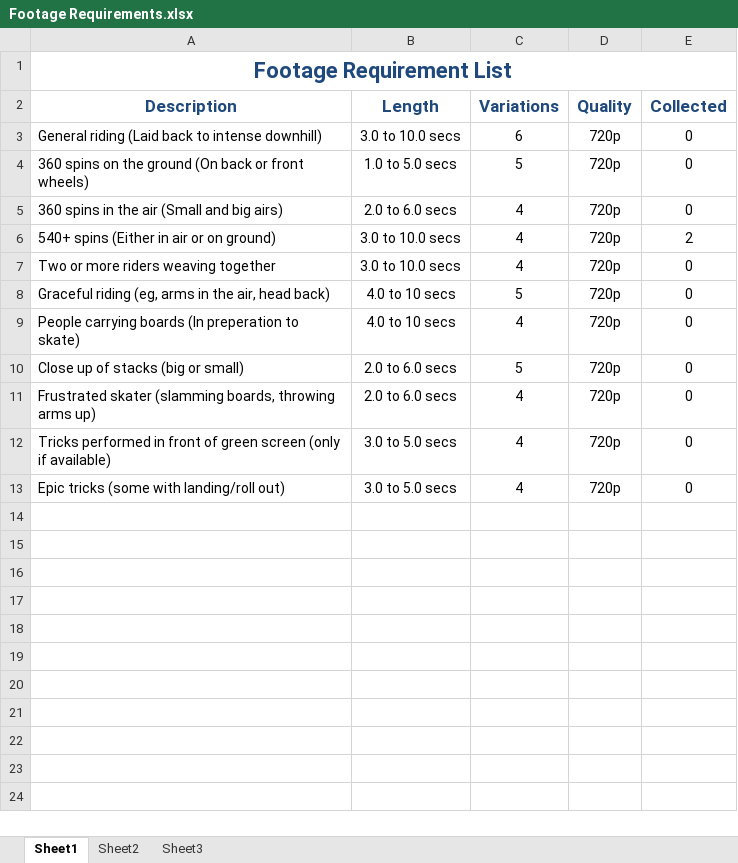
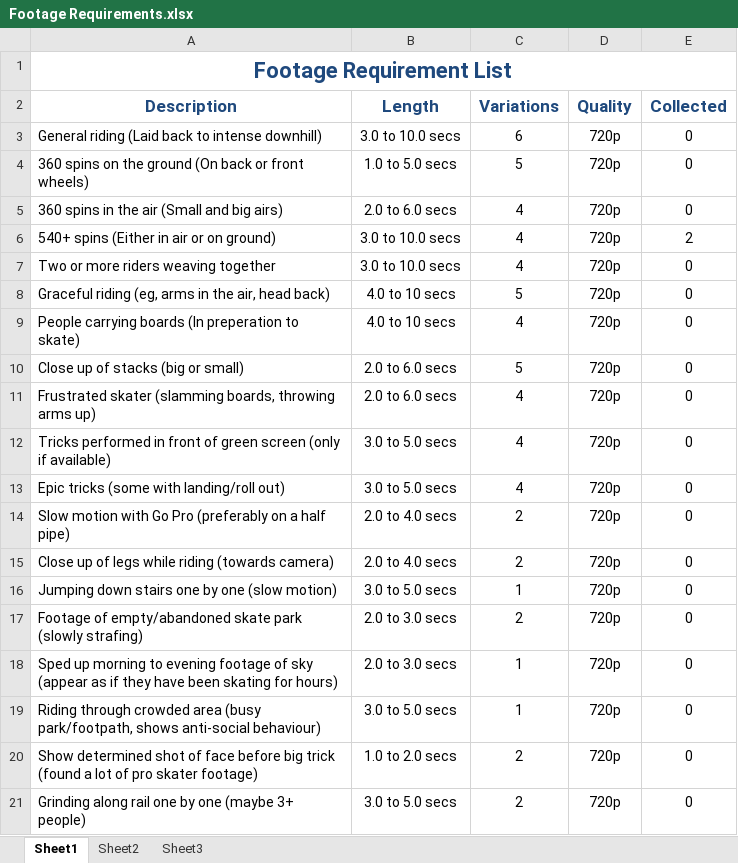
Before and after one commit to JimVincent/CIU211-Creative-Project, an Excel workbook: Documentation/Footage Requirements.xlsx, sheet Sheet1, drawn as a sheet; values as stored, in another font and other column widths than the file's, no borders; the diff names each change by its address in the sheet, - before the commit and + after, or states it on an @@ line.

Commit message:
Updated footage requirements

```diff
--- a/Documentation/Footage Requirements.xlsx (sheet Sheet1)
+++ b/Documentation/Footage Requirements.xlsx (sheet Sheet1)
+row 14: Slow motion with Go Pro (preferably on a half pipe) | 2.0 to 4.0 secs | 2 | 720p | 0
+row 15: Close up of legs while riding (towards camera) | 2.0 to 4.0 secs | 2 | 720p | 0
+row 16: Jumping down stairs one by one (slow motion) | 3.0 to 5.0 secs | 1 | 720p | 0
+row 17: Footage of empty/abandoned skate park (slowly strafing) | 2.0 to 3.0 secs | 2 | 720p | 0
+row 18: Sped up morning to evening footage of sky (appear as if they have been skating for hours) | 2.0 to 3.0 secs | 1 | 720p | 0
+row 19: Riding through crowded area (busy park/footpath, shows anti-social behaviour) | 3.0 to 5.0 secs | 1 | 720p | 0
+row 20: Show determined shot of face before big trick (found a lot of pro skater footage) | 1.0 to 2.0 secs | 2 | 720p | 0
+row 21: Grinding along rail one by one (maybe 3+ people) | 3.0 to 5.0 secs | 2 | 720p | 0
```
Also changed, not shown: 2 other files.
